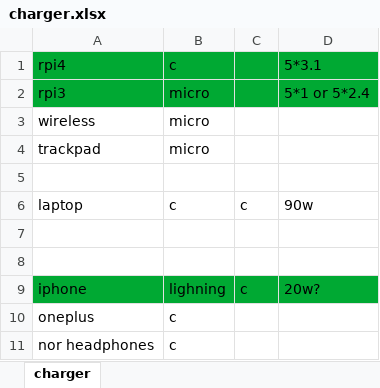
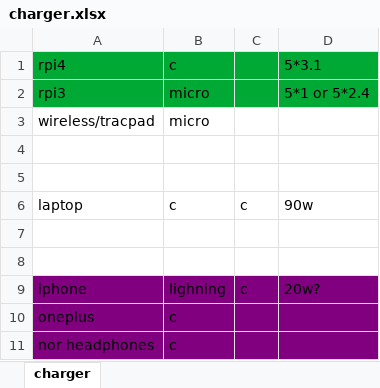
Before and after one commit to whathappenedman/test, an Excel workbook: docs/personal/charger.xlsx, sheet charger, drawn as a sheet; values as stored, in another font and other column widths than the file's, no borders; the diff names each change by its address in the sheet, - before the commit and + after, or states it on an @@ line.

```diff
--- a/docs/personal/charger.xlsx (sheet charger)
+++ b/docs/personal/charger.xlsx (sheet charger)
-A3: wireless
+A3: wireless/tracpad
-row 4: trackpad | micro
+row 4: (empty)
-A9:D9 fill: #00A933
+A9:D9 fill: #800080
-A10:D11 fill: none
+A10:D11 fill: #800080
```
Also changed, not shown: 5 other files.
